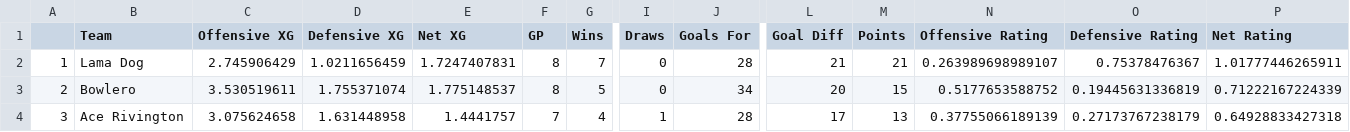
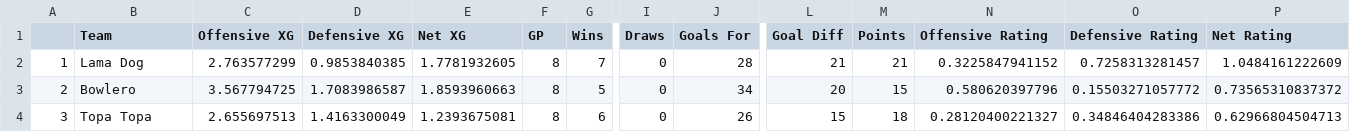
Before and after one commit to evanmiyakawa/avsl, a CSV file: ratings.csv, drawn as a sheet; only a part is shown, gaps mark what is left out; the diff covers the shown part only; the diff names each change by its address in the sheet, - before the commit and + after, or states it on an @@ line.

```diff
--- a/ratings.csv
+++ b/ratings.csv
-C2 (Offensive XG): 2.745906429
+C2 (Offensive XG): 2.763577299
-D2 (Defensive XG): 1.0211656459
+D2 (Defensive XG): 0.9853840385
-E2 (Net XG): 1.7247407831
+E2 (Net XG): 1.7781932605
-N2 (Offensive Rating): 0.263989698989107
+N2 (Offensive Rating): 0.3225847941152
-O2 (Defensive Rating): 0.75378476367
+O2 (Defensive Rating): 0.7258313281457
-P2 (Net Rating): 1.01777446265911
+P2 (Net Rating): 1.0484161222609
-C3 (Offensive XG): 3.530519611
+C3 (Offensive XG): 3.567794725
-D3 (Defensive XG): 1.755371074
+D3 (Defensive XG): 1.7083986587
-E3 (Net XG): 1.775148537
+E3 (Net XG): 1.8593960663
-N3 (Offensive Rating): 0.5177653588752
+N3 (Offensive Rating): 0.580620397796
-O3 (Defensive Rating): 0.19445631336819
+O3 (Defensive Rating): 0.15503271057772
-P3 (Net Rating): 0.71222167224339
+P3 (Net Rating): 0.73565310837372
-B4 (Team): Ace Rivington
+B4 (Team): Topa Topa
-C4 (Offensive XG): 3.075624658
+C4 (Offensive XG): 2.655697513
-D4 (Defensive XG): 1.631448958
+D4 (Defensive XG): 1.4163300049
-E4 (Net XG): 1.4441757
+E4 (Net XG): 1.2393675081
-F4 (GP): 7
+F4 (GP): 8
-G4 (Wins): 4
+G4 (Wins): 6
-I4 (Draws): 1
+I4 (Draws): 0
-J4 (Goals For): 28
+J4 (Goals For): 26
-L4 (Goal Diff): 17
+L4 (Goal Diff): 15
-M4 (Points): 13
+M4 (Points): 18
-N4 (Offensive Rating): 0.37755066189139
+N4 (Offensive Rating): 0.28120400221327
-O4 (Defensive Rating): 0.27173767238179
+O4 (Defensive Rating): 0.34846404283386
-P4 (Net Rating): 0.64928833427318
+P4 (Net Rating): 0.62966804504713
```
Also changed, not shown: 52 edited cells elsewhere in this file, Data/games.csv, 4 other files.
